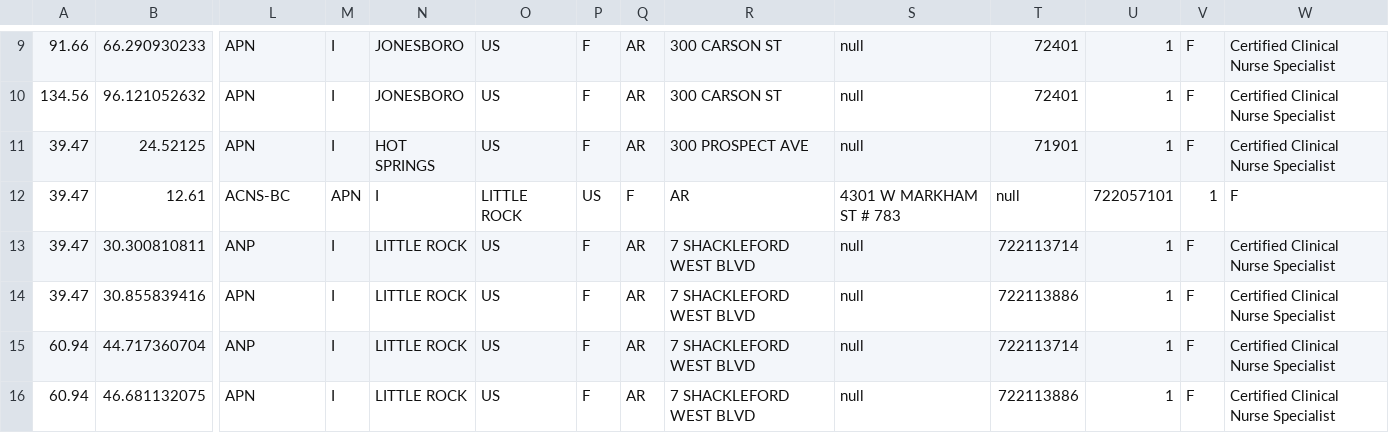
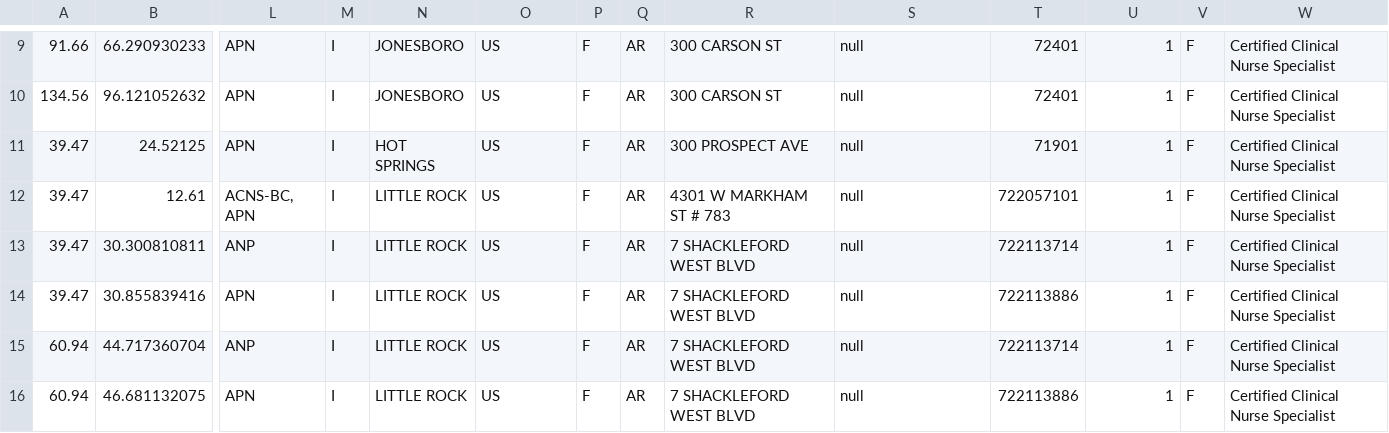
Before and after one commit to diegomestre2/public_bi_benchmark, a CSV file: benchmark/CMSprovider/samples/CMSprovider_1.sample.csv, drawn as a sheet; only a part is shown, gaps mark what is left out; the diff covers the shown part only; the diff names each change by its address in the sheet, - before the commit and + after, or states it on an @@ line.

Commit message:
[FIX] Adding double cotes to data that includes comma

```diff
--- a/benchmark/CMSprovider/samples/CMSprovider_1.sample.csv
+++ b/benchmark/CMSprovider/samples/CMSprovider_1.sample.csv
-L12: ACNS-BC
+L12: ACNS-BC, APN
-M12: APN
+M12: I
-N12: I
+N12: LITTLE ROCK
-O12: LITTLE ROCK
+O12: US
-P12: US
+P12: F
-Q12: F
+Q12: AR
-R12: AR
+R12: 4301 W MARKHAM ST # 783
-S12: 4301 W MARKHAM ST # 783
+S12: null
-T12: null
+T12: 722057101
-U12: 722057101
+U12: 1
-V12: 1
+V12: F
-W12: F
+W12: Certified Clinical Nurse Specialist
```
Also changed, not shown: 4 edited cells elsewhere in this file.
